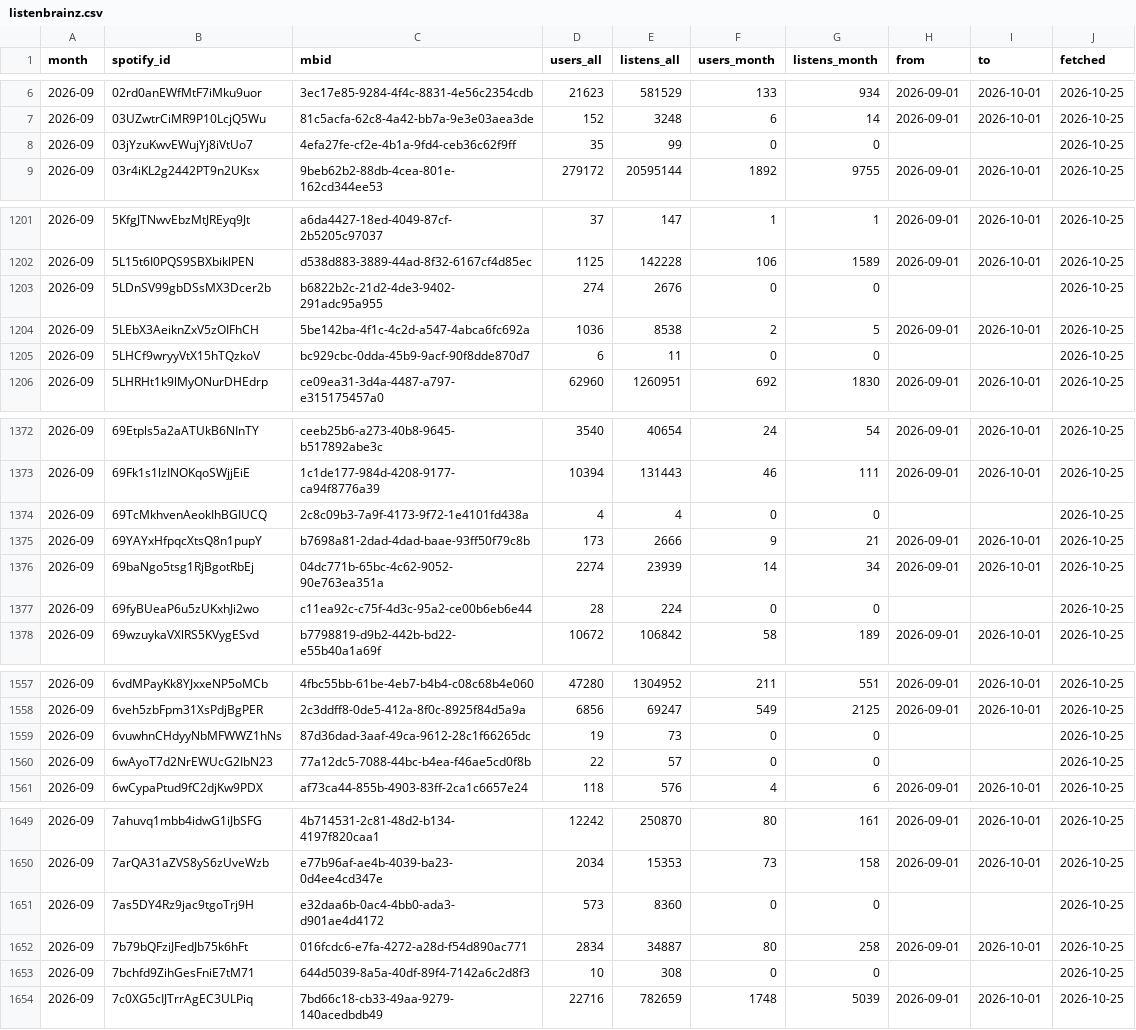
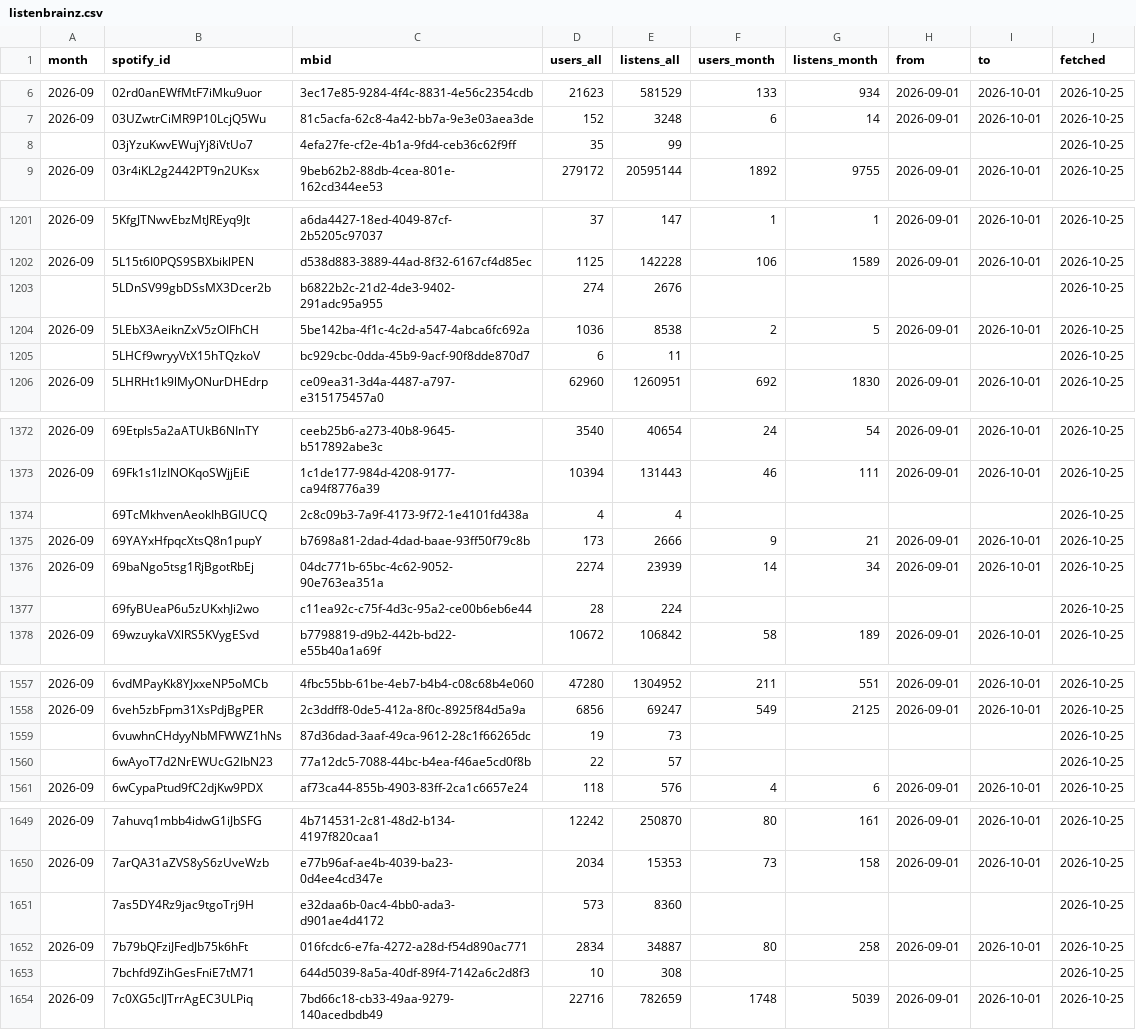
Before and after one commit to sverigeleague/Music, a CSV file: data/listenbrainz.csv, drawn as a sheet; only a part is shown, gaps mark what is left out; the diff covers the shown part only.

```diff
--- a/data/listenbrainz.csv
+++ b/data/listenbrainz.csv
@@ -7,3 +7,3 @@ month,spotify_id,mbid,users_all,listens_all,users_month,listens_month,from,to,fe
 2026-09,03UZwtrCiMR9P10LcjQ5Wu,81c5acfa-62c8-4a42-bb7a-9e3e03aea3de,152,3248,6,14,2026-09-01,2026-10-01,2026-10-25
-2026-09,03jYzuKwvEWujYj8iVtUo7,4efa27fe-cf2e-4b1a-9fd4-ceb36c62f9ff,35,99,0,0,,,2026-10-25
+,03jYzuKwvEWujYj8iVtUo7,4efa27fe-cf2e-4b1a-9fd4-ceb36c62f9ff,35,99,,,,,2026-10-25
 2026-09,03r4iKL2g2442PT9n2UKsx,9beb62b2-88db-4cea-801e-162cd344ee53,279172,20595144,1892,9755,2026-09-01,2026-10-01,2026-10-25
@@ -1202,5 +1202,5 @@ month,spotify_id,mbid,users_all,listens_all,users_month,listens_month,from,to,fe
 2026-09,5L15t6I0PQS9SBXbiklPEN,d538d883-3889-44ad-8f32-6167cf4d85ec,1125,142228,106,1589,2026-09-01,2026-10-01,2026-10-25
-2026-09,5LDnSV99gbDSsMX3Dcer2b,b6822b2c-21d2-4de3-9402-291adc95a955,274,2676,0,0,,,2026-10-25
+,5LDnSV99gbDSsMX3Dcer2b,b6822b2c-21d2-4de3-9402-291adc95a955,274,2676,,,,,2026-10-25
 2026-09,5LEbX3AeiknZxV5zOIFhCH,5be142ba-4f1c-4c2d-a547-4abca6fc692a,1036,8538,2,5,2026-09-01,2026-10-01,2026-10-25
-2026-09,5LHCf9wryyVtX15hTQzkoV,bc929cbc-0dda-45b9-9acf-90f8dde870d7,6,11,0,0,,,2026-10-25
+,5LHCf9wryyVtX15hTQzkoV,bc929cbc-0dda-45b9-9acf-90f8dde870d7,6,11,,,,,2026-10-25
 2026-09,5LHRHt1k9lMyONurDHEdrp,ce09ea31-3d4a-4487-a797-e315175457a0,62960,1260951,692,1830,2026-09-01,2026-10-01,2026-10-25
@@ -1373,6 +1373,6 @@ month,spotify_id,mbid,users_all,listens_all,users_month,listens_month,from,to,fe
 2026-09,69Fk1s1lzINOKqoSWjjEiE,1c1de177-984d-4208-9177-ca94f8776a39,10394,131443,46,111,2026-09-01,2026-10-01,2026-10-25
-2026-09,69TcMkhvenAeokIhBGIUCQ,2c8c09b3-7a9f-4173-9f72-1e4101fd438a,4,4,0,0,,,2026-10-25
+,69TcMkhvenAeokIhBGIUCQ,2c8c09b3-7a9f-4173-9f72-1e4101fd438a,4,4,,,,,2026-10-25
 2026-09,69YAYxHfpqcXtsQ8n1pupY,b7698a81-2dad-4dad-baae-93ff50f79c8b,173,2666,9,21,2026-09-01,2026-10-01,2026-10-25
 2026-09,69baNgo5tsg1RjBgotRbEj,04dc771b-65bc-4c62-9052-90e763ea351a,2274,23939,14,34,2026-09-01,2026-10-01,2026-10-25
-2026-09,69fyBUeaP6u5zUKxhJi2wo,c11ea92c-c75f-4d3c-95a2-ce00b6eb6e44,28,224,0,0,,,2026-10-25
+,69fyBUeaP6u5zUKxhJi2wo,c11ea92c-c75f-4d3c-95a2-ce00b6eb6e44,28,224,,,,,2026-10-25
 2026-09,69wzuykaVXlRS5KVygESvd,b7798819-d9b2-442b-bd22-e55b40a1a69f,10672,106842,58,189,2026-09-01,2026-10-01,2026-10-25
@@ -1558,4 +1558,4 @@ month,spotify_id,mbid,users_all,listens_all,users_month,listens_month,from,to,fe
 2026-09,6veh5zbFpm31XsPdjBgPER,2c3ddff8-0de5-412a-8f0c-8925f84d5a9a,6856,69247,549,2125,2026-09-01,2026-10-01,2026-10-25
-2026-09,6vuwhnCHdyyNbMFWWZ1hNs,87d36dad-3aaf-49ca-9612-28c1f66265dc,19,73,0,0,,,2026-10-25
-2026-09,6wAyoT7d2NrEWUcG2IbN23,77a12dc5-7088-44bc-b4ea-f46ae5cd0f8b,22,57,0,0,,,2026-10-25
+,6vuwhnCHdyyNbMFWWZ1hNs,87d36dad-3aaf-49ca-9612-28c1f66265dc,19,73,,,,,2026-10-25
+,6wAyoT7d2NrEWUcG2IbN23,77a12dc5-7088-44bc-b4ea-f46ae5cd0f8b,22,57,,,,,2026-10-25
 2026-09,6wCypaPtud9fC2djKw9PDX,af73ca44-855b-4903-83ff-2ca1c6657e24,118,576,4,6,2026-09-01,2026-10-01,2026-10-25
@@ -1650,5 +1650,5 @@ month,spotify_id,mbid,users_all,listens_all,users_month,listens_month,from,to,fe
 2026-09,7arQA31aZVS8yS6zUveWzb,e77b96af-ae4b-4039-ba23-0d4ee4cd347e,2034,15353,73,158,2026-09-01,2026-10-01,2026-10-25
-2026-09,7as5DY4Rz9jac9tgoTrj9H,e32daa6b-0ac4-4bb0-ada3-d901ae4d4172,573,8360,0,0,,,2026-10-25
+,7as5DY4Rz9jac9tgoTrj9H,e32daa6b-0ac4-4bb0-ada3-d901ae4d4172,573,8360,,,,,2026-10-25
 2026-09,7b79bQFziJFedJb75k6hFt,016fcdc6-e7fa-4272-a28d-f54d890ac771,2834,34887,80,258,2026-09-01,2026-10-01,2026-10-25
-2026-09,7bchfd9ZihGesFniE7tM71,644d5039-8a5a-40df-89f4-7142a6c2d8f3,10,308,0,0,,,2026-10-25
+,7bchfd9ZihGesFniE7tM71,644d5039-8a5a-40df-89f4-7142a6c2d8f3,10,308,,,,,2026-10-25
 2026-09,7c0XG5cIJTrrAgEC3ULPiq,7bd66c18-cb33-49aa-9279-140acedbdb49,22716,782659,1748,5039,2026-09-01,2026-10-01,2026-10-25
```
Also changed, not shown: 159 edited cells elsewhere in this file, 4 other files.
